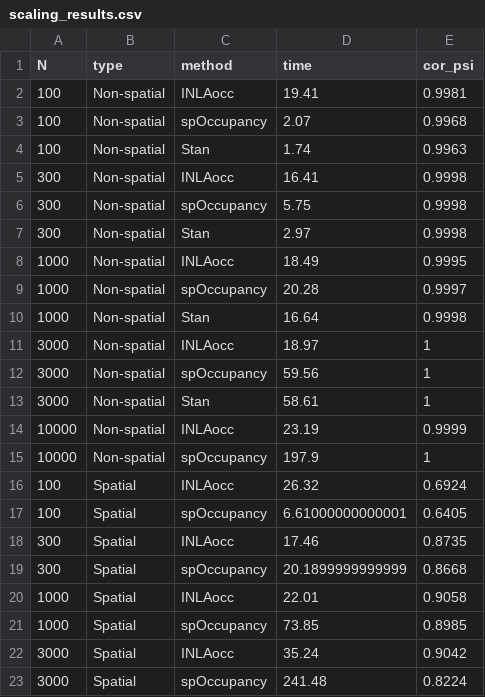
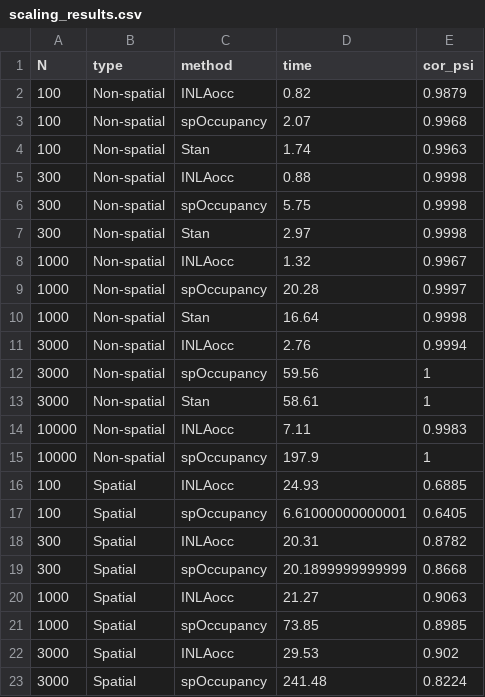
Before and after one commit to gcol33/INLAocc, a CSV file: benchmark/scaling_results.csv, drawn as a sheet.

```diff
--- a/benchmark/scaling_results.csv
+++ b/benchmark/scaling_results.csv
@@ -1,23 +1,23 @@
 "N","type","method","time","cor_psi"
-100,"Non-spatial","INLAocc",19.41,0.9981
+100,"Non-spatial","INLAocc",0.82,0.9879
 100,"Non-spatial","spOccupancy",2.07,0.9968
 100,"Non-spatial","Stan",1.74,0.9963
-300,"Non-spatial","INLAocc",16.41,0.9998
+300,"Non-spatial","INLAocc",0.88,0.9998
 300,"Non-spatial","spOccupancy",5.75,0.9998
 300,"Non-spatial","Stan",2.97,0.9998
-1000,"Non-spatial","INLAocc",18.49,0.9995
+1000,"Non-spatial","INLAocc",1.32,0.9967
 1000,"Non-spatial","spOccupancy",20.28,0.9997
 1000,"Non-spatial","Stan",16.64,0.9998
-3000,"Non-spatial","INLAocc",18.97,1
+3000,"Non-spatial","INLAocc",2.76,0.9994
 3000,"Non-spatial","spOccupancy",59.56,1
 3000,"Non-spatial","Stan",58.61,1
-10000,"Non-spatial","INLAocc",23.19,0.9999
+10000,"Non-spatial","INLAocc",7.11,0.9983
 10000,"Non-spatial","spOccupancy",197.9,1
-100,"Spatial","INLAocc",26.32,0.6924
+100,"Spatial","INLAocc",24.93,0.6885
 100,"Spatial","spOccupancy",6.61000000000001,0.6405
-300,"Spatial","INLAocc",17.46,0.8735
+300,"Spatial","INLAocc",20.31,0.8782
 300,"Spatial","spOccupancy",20.1899999999999,0.8668
-1000,"Spatial","INLAocc",22.01,0.9058
+1000,"Spatial","INLAocc",21.27,0.9063
 1000,"Spatial","spOccupancy",73.85,0.8985
-3000,"Spatial","INLAocc",35.24,0.9042
+3000,"Spatial","INLAocc",29.53,0.902
 3000,"Spatial","spOccupancy",241.48,0.8224
```
Also changed, not shown: benchmark/scaling_results_ms.csv, 35 other files.
